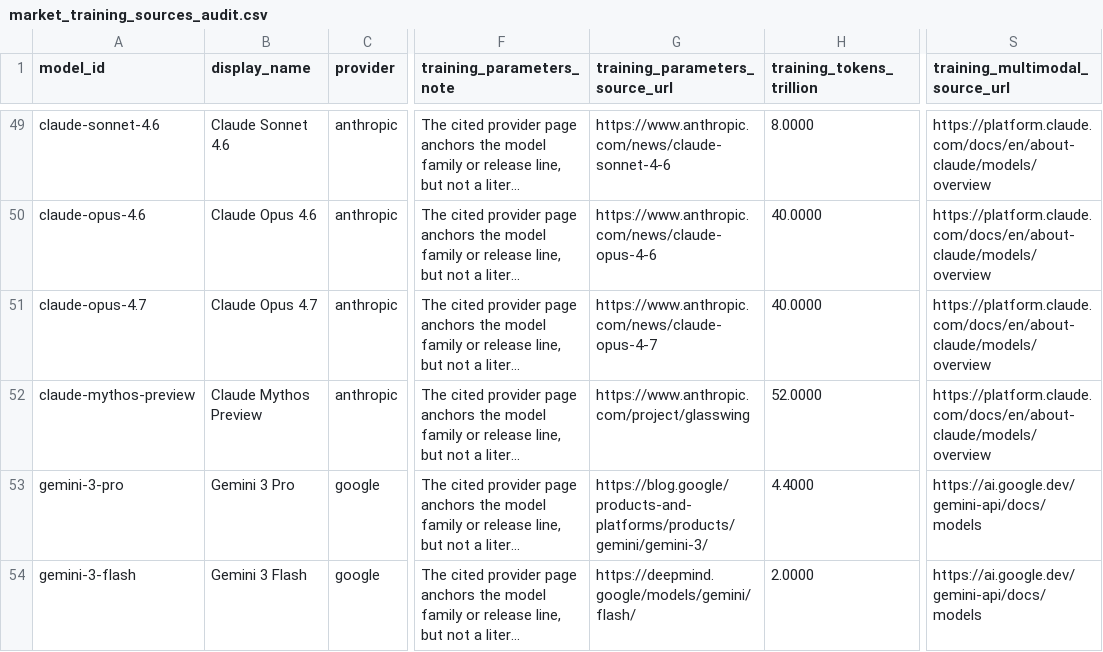
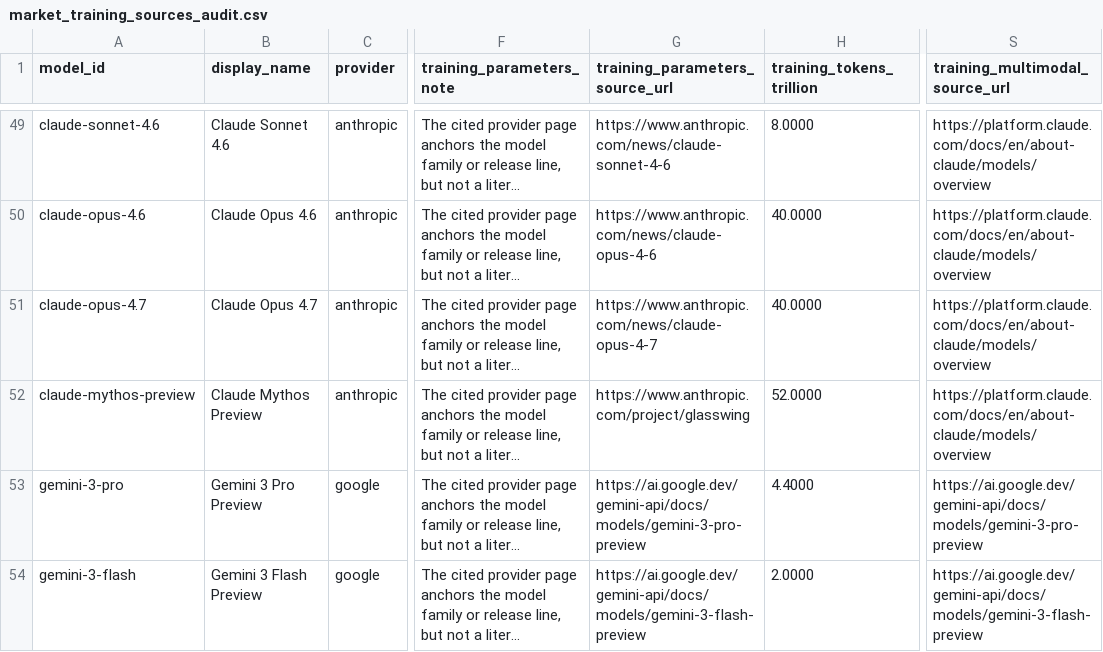
Before and after one commit to apachot/llm-footprint-observatory, a CSV file: artifacts/audits/market_training_sources_audit.csv, drawn as a sheet; only a part is shown, gaps mark what is left out; long unchanged cells end in …; the diff covers the shown part only; the diff names each change by its address in the sheet, - before the commit and + after, or states it on an @@ line.

Commit message:
Refresh docs and training audit summaries

```diff
--- a/artifacts/audits/market_training_sources_audit.csv
+++ b/artifacts/audits/market_training_sources_audit.csv
-B53 (display_name): Gemini 3 Pro
+B53 (display_name): Gemini 3 Pro Preview
-G53 (training_parameters_source_url): https://blog.google/products-and-platforms/products/gemini/gemini-3/
+G53 (training_parameters_source_url): https://ai.google.dev/gemini-api/docs/models/gemini-3-pro-preview
-S53 (training_multimodal_source_url): https://ai.google.dev/gemini-api/docs/models
+S53 (training_multimodal_source_url): https://ai.google.dev/gemini-api/docs/models/gemini-3-pro-preview
-B54 (display_name): Gemini 3 Flash
+B54 (display_name): Gemini 3 Flash Preview
-G54 (training_parameters_source_url): https://deepmind.google/models/gemini/flash/
+G54 (training_parameters_source_url): https://ai.google.dev/gemini-api/docs/models/gemini-3-flash-preview
-S54 (training_multimodal_source_url): https://ai.google.dev/gemini-api/docs/models
+S54 (training_multimodal_source_url): https://ai.google.dev/gemini-api/docs/models/gemini-3-flash-preview
```
Also changed, not shown: 2 added rows and 6 edited cells elsewhere in this file, 3 other files.
